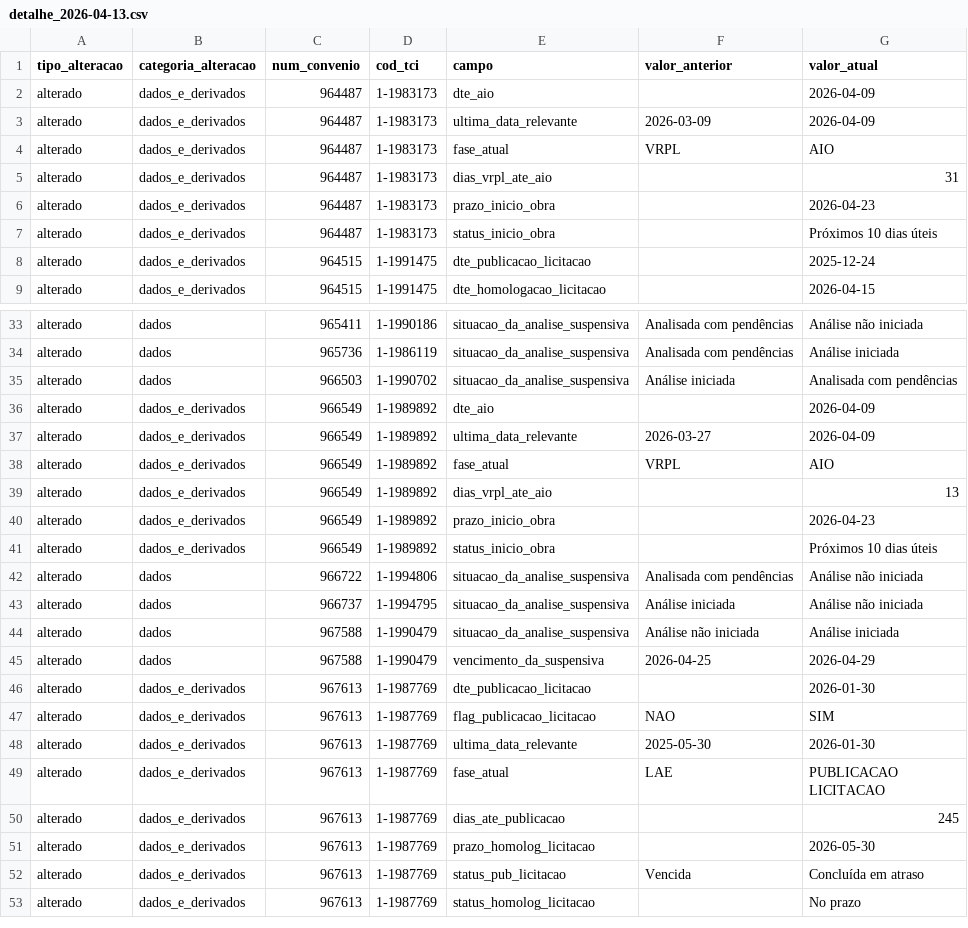
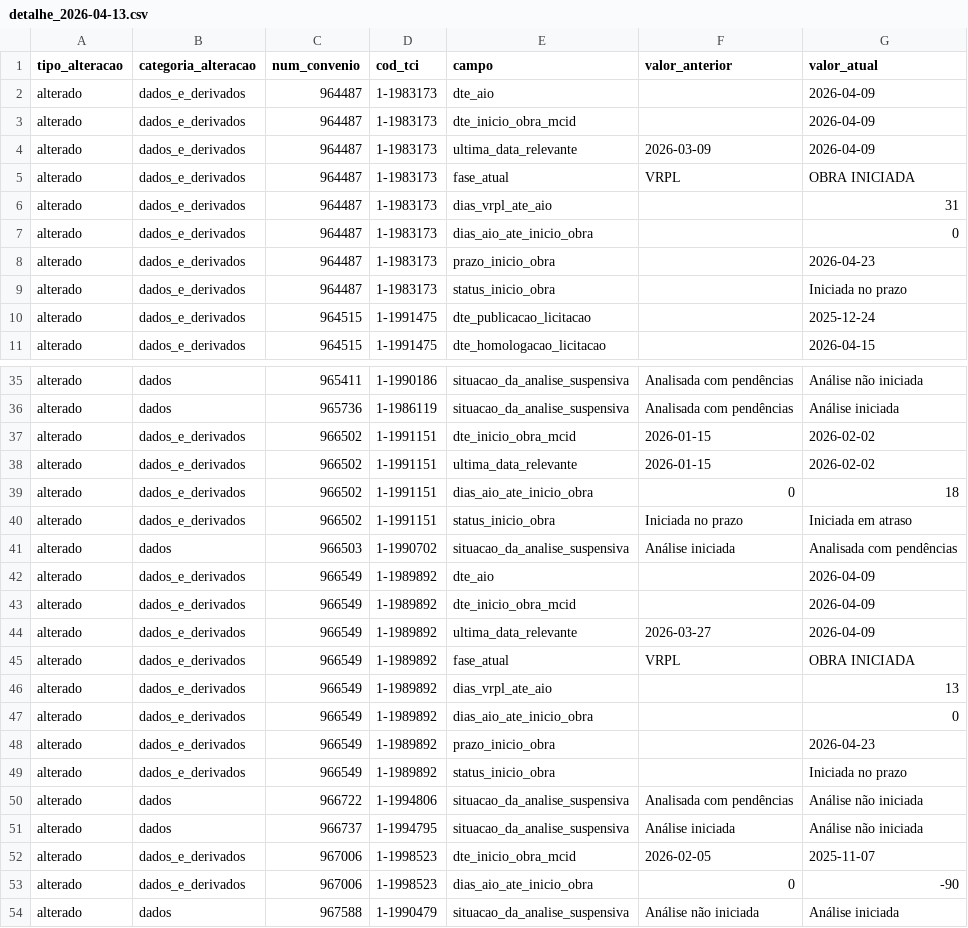
Before and after one commit to brunothiago/painel_dmp_pc32, a CSV file: data/diff/detalhe_2026-04-13.csv, drawn as a sheet; only a part is shown, gaps mark what is left out; the shorter side is filled out with more unchanged rows; the diff covers the shown part only.

```diff
--- a/data/diff/detalhe_2026-04-13.csv
+++ b/data/diff/detalhe_2026-04-13.csv
@@ -2,7 +2,9 @@
 "alterado";"dados_e_derivados";"964487";"1-1983173";"dte_aio";"";"2026-04-09"
+"alterado";"dados_e_derivados";"964487";"1-1983173";"dte_inicio_obra_mcid";"";"2026-04-09"
 "alterado";"dados_e_derivados";"964487";"1-1983173";"ultima_data_relevante";"2026-03-09";"2026-04-09"
-"alterado";"dados_e_derivados";"964487";"1-1983173";"fase_atual";"VRPL";"AIO"
+"alterado";"dados_e_derivados";"964487";"1-1983173";"fase_atual";"VRPL";"OBRA INICIADA"
 "alterado";"dados_e_derivados";"964487";"1-1983173";"dias_vrpl_ate_aio";"";"31"
+"alterado";"dados_e_derivados";"964487";"1-1983173";"dias_aio_ate_inicio_obra";"";"0"
 "alterado";"dados_e_derivados";"964487";"1-1983173";"prazo_inicio_obra";"";"2026-04-23"
-"alterado";"dados_e_derivados";"964487";"1-1983173";"status_inicio_obra";"";"Próximos 10 dias úteis"
+"alterado";"dados_e_derivados";"964487";"1-1983173";"status_inicio_obra";"";"Iniciada no prazo"
 "alterado";"dados_e_derivados";"964515";"1-1991475";"dte_publicacao_licitacao";"";"2025-12-24"
@@ -34,11 +36,19 @@
 "alterado";"dados";"965736";"1-1986119";"situacao_da_analise_suspensiva";"Analisada com pendências";"Análise iniciada"
+"alterado";"dados_e_derivados";"966502";"1-1991151";"dte_inicio_obra_mcid";"2026-01-15";"2026-02-02"
+"alterado";"dados_e_derivados";"966502";"1-1991151";"ultima_data_relevante";"2026-01-15";"2026-02-02"
+"alterado";"dados_e_derivados";"966502";"1-1991151";"dias_aio_ate_inicio_obra";"0";"18"
+"alterado";"dados_e_derivados";"966502";"1-1991151";"status_inicio_obra";"Iniciada no prazo";"Iniciada em atraso"
 "alterado";"dados";"966503";"1-1990702";"situacao_da_analise_suspensiva";"Análise iniciada";"Analisada com pendências"
 "alterado";"dados_e_derivados";"966549";"1-1989892";"dte_aio";"";"2026-04-09"
+"alterado";"dados_e_derivados";"966549";"1-1989892";"dte_inicio_obra_mcid";"";"2026-04-09"
 "alterado";"dados_e_derivados";"966549";"1-1989892";"ultima_data_relevante";"2026-03-27";"2026-04-09"
-"alterado";"dados_e_derivados";"966549";"1-1989892";"fase_atual";"VRPL";"AIO"
+"alterado";"dados_e_derivados";"966549";"1-1989892";"fase_atual";"VRPL";"OBRA INICIADA"
 "alterado";"dados_e_derivados";"966549";"1-1989892";"dias_vrpl_ate_aio";"";"13"
+"alterado";"dados_e_derivados";"966549";"1-1989892";"dias_aio_ate_inicio_obra";"";"0"
 "alterado";"dados_e_derivados";"966549";"1-1989892";"prazo_inicio_obra";"";"2026-04-23"
-"alterado";"dados_e_derivados";"966549";"1-1989892";"status_inicio_obra";"";"Próximos 10 dias úteis"
+"alterado";"dados_e_derivados";"966549";"1-1989892";"status_inicio_obra";"";"Iniciada no prazo"
 "alterado";"dados";"966722";"1-1994806";"situacao_da_analise_suspensiva";"Analisada com pendências";"Análise não iniciada"
 "alterado";"dados";"966737";"1-1994795";"situacao_da_analise_suspensiva";"Análise iniciada";"Análise não iniciada"
+"alterado";"dados_e_derivados";"967006";"1-1998523";"dte_inicio_obra_mcid";"2026-02-05";"2025-11-07"
+"alterado";"dados_e_derivados";"967006";"1-1998523";"dias_aio_ate_inicio_obra";"0";"-90"
 "alterado";"dados";"967588";"1-1990479";"situacao_da_analise_suspensiva";"Análise não iniciada";"Análise iniciada"
```
Also changed, not shown: 8 added rows and 4 edited cells elsewhere in this file, src/data/base_alteracoes.csv, 3 other files.
